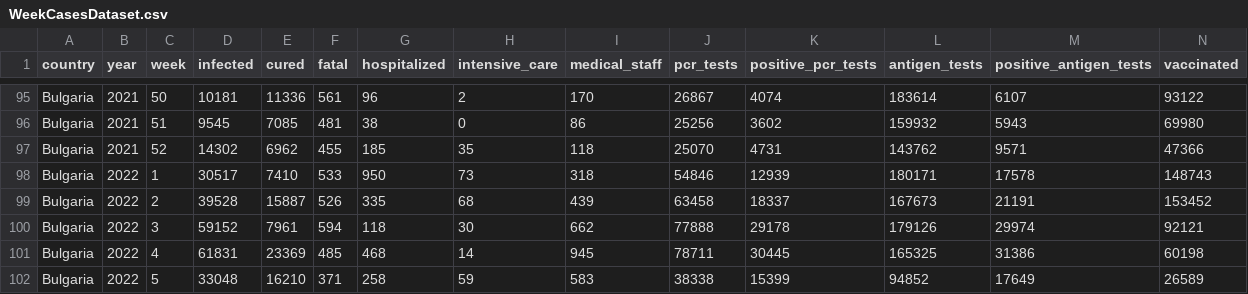
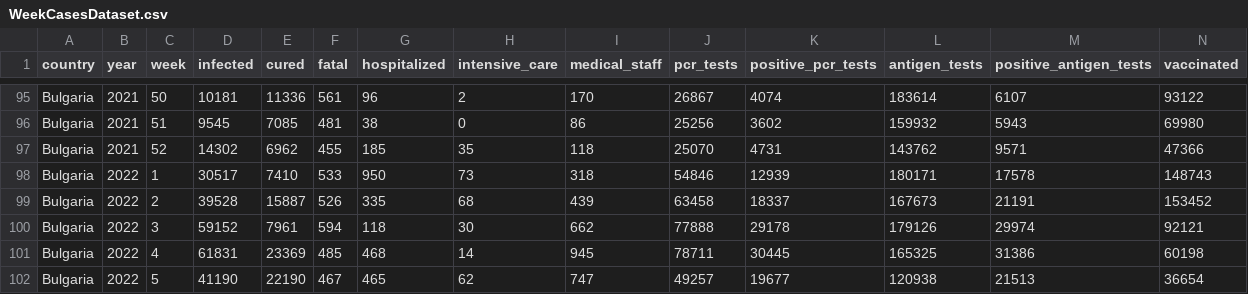
Before and after one commit to COVID-19-Bulgaria/covid-database, a CSV file: Bulgaria/WeekCasesDataset.csv, drawn as a sheet; only a part is shown, gaps mark what is left out; removed rows and columns are numbered as before the commit, all else as after; the diff names each change by its address in the sheet, - before the commit and + after, or states it on an @@ line.

```diff
--- a/Bulgaria/WeekCasesDataset.csv
+++ b/Bulgaria/WeekCasesDataset.csv
-row 102: Bulgaria | 2022 | 5 | 33048 | 16210 | 371 | 258 | 59 | 583 | 38338 | 15399 | 94852 | 17649 | 26589
+row 102: Bulgaria | 2022 | 5 | 41190 | 22190 | 467 | 465 | 62 | 747 | 49257 | 19677 | 120938 | 21513 | 36654
```
Also changed, not shown: Bulgaria/DatePositiveTestsDataset.csv, 3 other files.
